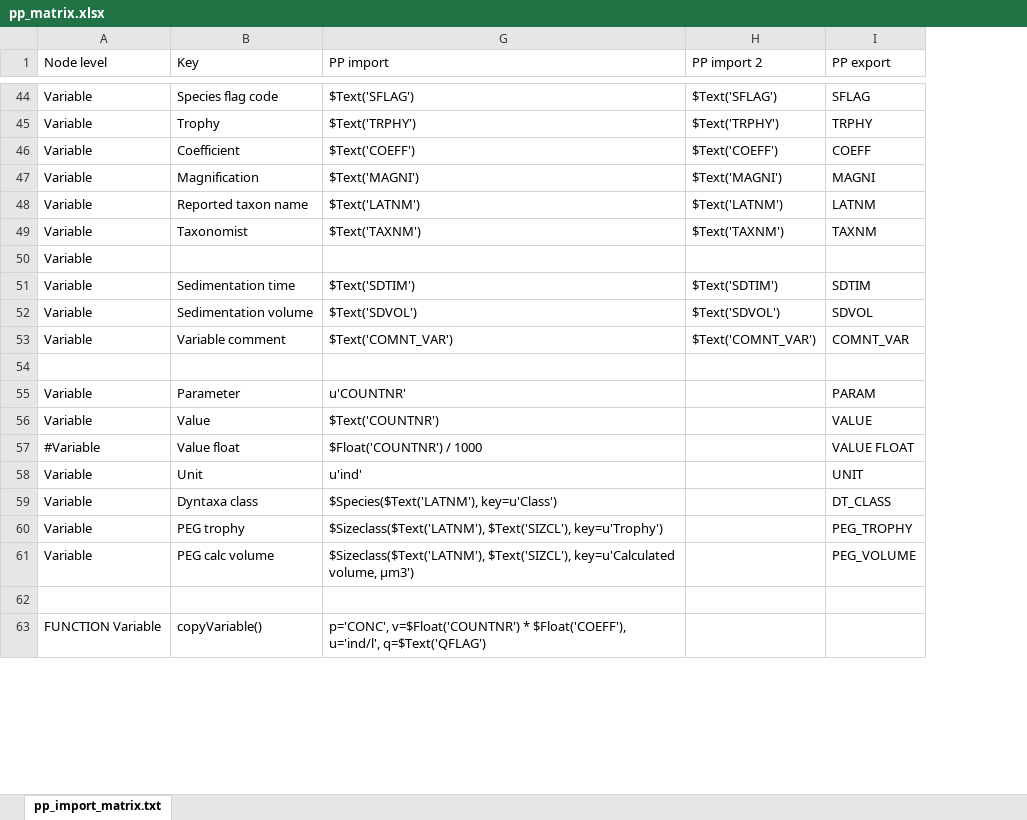
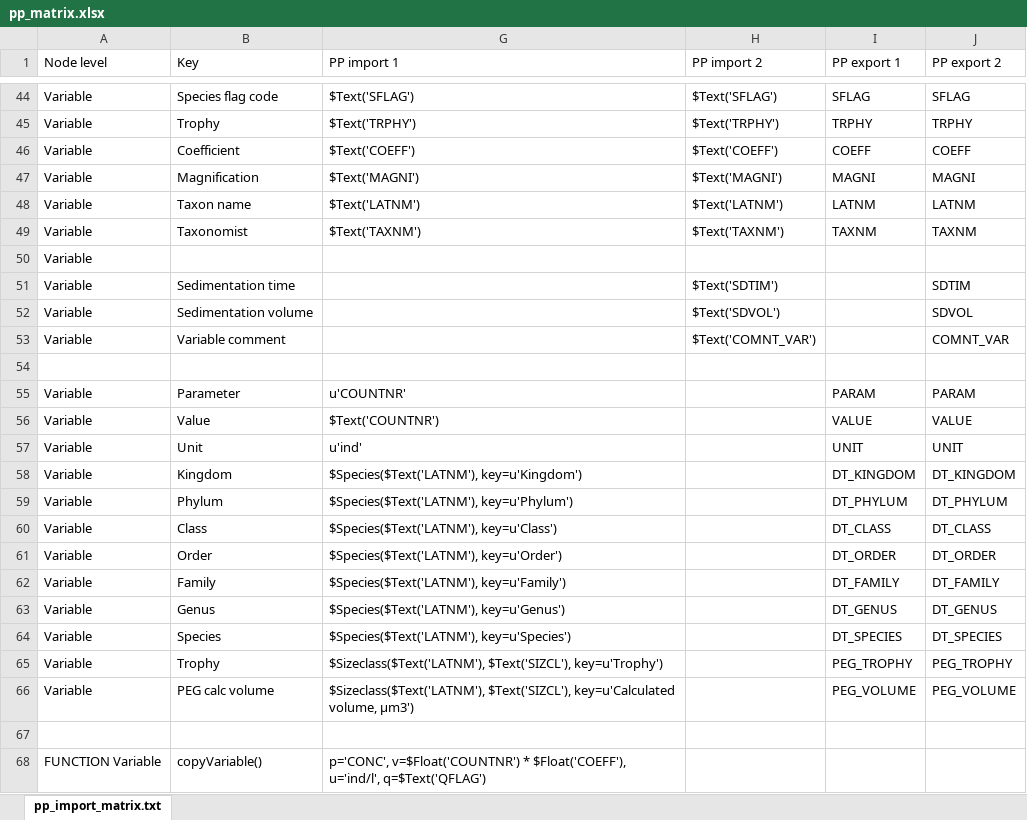
Before and after one commit to planktontoolbox/plankton-toolbox, an Excel workbook: toolbox_data/matrices/pp_matrix.xlsx, sheet pp_import_matrix.txt, drawn as a sheet; only a part is shown, gaps mark what is left out; values as stored, in another font and other column widths than the file's, no borders; removed rows and columns are numbered as before the commit, all else as after; the diff covers the shown part only; the diff names each change by its address in the sheet, - before the commit and + after, or states it on an @@ line.

```diff
--- a/toolbox_data/matrices/pp_matrix.xlsx (sheet pp_import_matrix.txt)
+++ b/toolbox_data/matrices/pp_matrix.xlsx (sheet pp_import_matrix.txt)
+column I (PP export 1), rows 44-57: SFLAG | TRPHY | COEFF | MAGNI | LATNM | TAXNM |  |  |  |  |  | PARAM | VALUE | UNIT; row 60: DT_CLASS; rows 65-66: PEG_TROPHY | PEG_VOLUME
-G1: PP import
+G1: PP import 1
-J1: PP export
+J1: PP export 2
-B48 (Key): Reported taxon name
+B48 (Key): Taxon name
-G51 (PP import 1): $Text('SDTIM')
+G51 (PP import 1): (empty)
-G52 (PP import 1): $Text('SDVOL')
+G52 (PP import 1): (empty)
-G53 (PP import 1): $Text('COMNT_VAR')
+G53 (PP import 1): (empty)
-row 57: #Variable | Value float | $Float('COUNTNR') / 1000 |  | VALUE FLOAT
+row 58: Variable | Kingdom | $Species($Text('LATNM'), key=u'Kingdom') |  | DT_KINGDOM | DT_KINGDOM
+row 59: Variable | Phylum | $Species($Text('LATNM'), key=u'Phylum') |  | DT_PHYLUM | DT_PHYLUM
-B60 (Key): Dyntaxa class
+B60 (Key): Class
+row 61: Variable | Order | $Species($Text('LATNM'), key=u'Order') |  | DT_ORDER | DT_ORDER
+row 62: Variable | Family | $Species($Text('LATNM'), key=u'Family') |  | DT_FAMILY | DT_FAMILY
+row 63: Variable | Genus | $Species($Text('LATNM'), key=u'Genus') |  | DT_GENUS | DT_GENUS
+row 64: Variable | Species | $Species($Text('LATNM'), key=u'Species') |  | DT_SPECIES | DT_SPECIES
-B65 (Key): PEG trophy
+B65 (Key): Trophy
```
Also changed, not shown: 12 edited cells elsewhere in this sheet, 11 other files.
